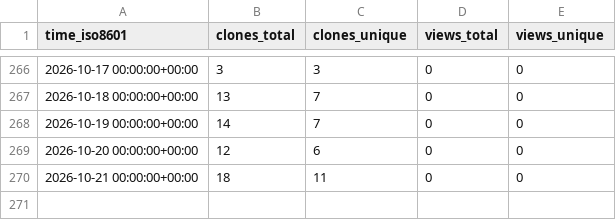
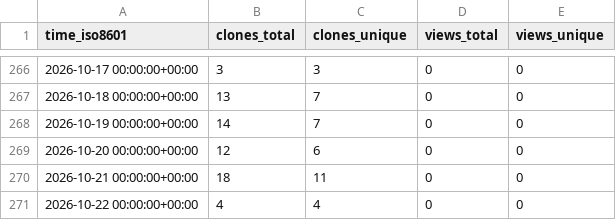
Before and after one commit to EarthSciML/Geodynamics.jl, a CSV file: EarthSciML/Geodynamics.jl/ghrs-data/views_clones_aggregate.csv, drawn as a sheet; only a part is shown, gaps mark what is left out; the diff names each change by its address in the sheet, - before the commit and + after, or states it on an @@ line.

```diff
--- a/EarthSciML/Geodynamics.jl/ghrs-data/views_clones_aggregate.csv
+++ b/EarthSciML/Geodynamics.jl/ghrs-data/views_clones_aggregate.csv
+row 271: 2026-10-22 00:00:00+00:00 | 4 | 4 | 0 | 0
```
Also changed, not shown: 1 other file.
